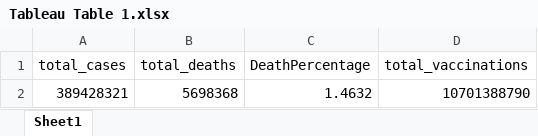
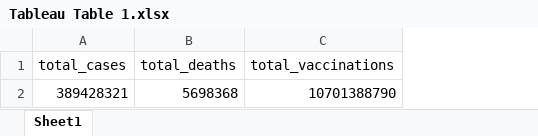
Before and after one commit to mk1107/Portfolio-Project-Covid, an Excel workbook: Tableau Tables/Tableau Table 1.xlsx, sheet Sheet1, drawn as a sheet; values as stored, in another font and other column widths than the file's, no borders; the diff names each change by its address in the sheet, - before the commit and + after, or states it on an @@ line.

Commit message:
Data used to create visuals

```diff
--- a/Tableau Tables/Tableau Table 1.xlsx (sheet Sheet1)
+++ b/Tableau Tables/Tableau Table 1.xlsx (sheet Sheet1)
-column C (DeathPercentage), row 2: 1.4632
```
